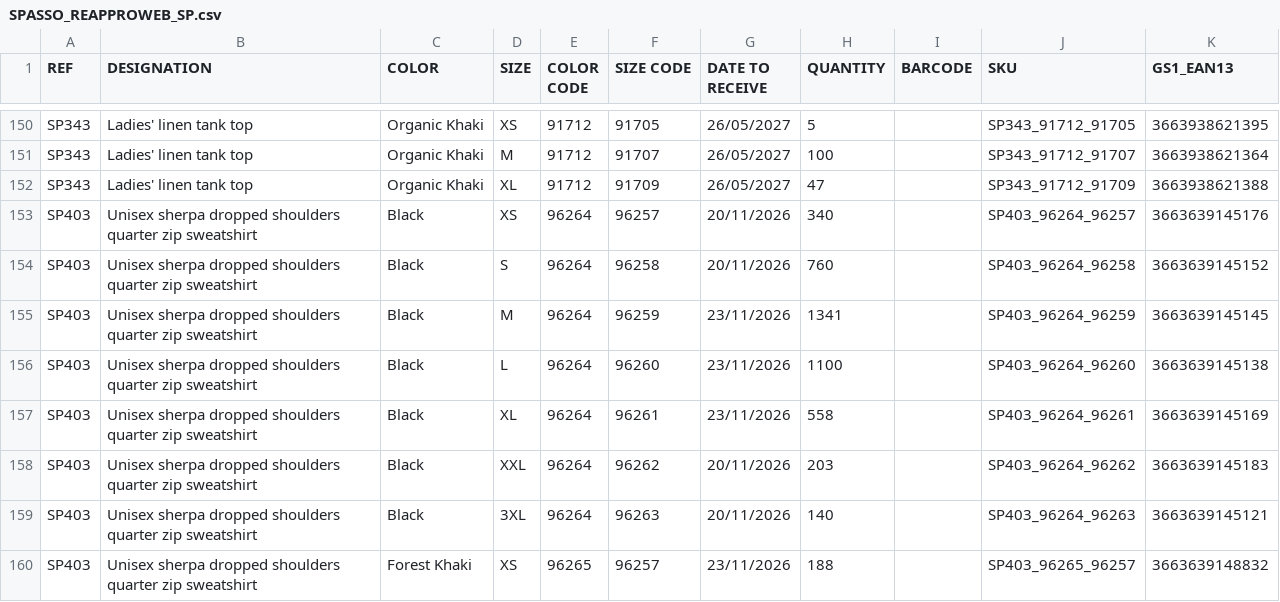
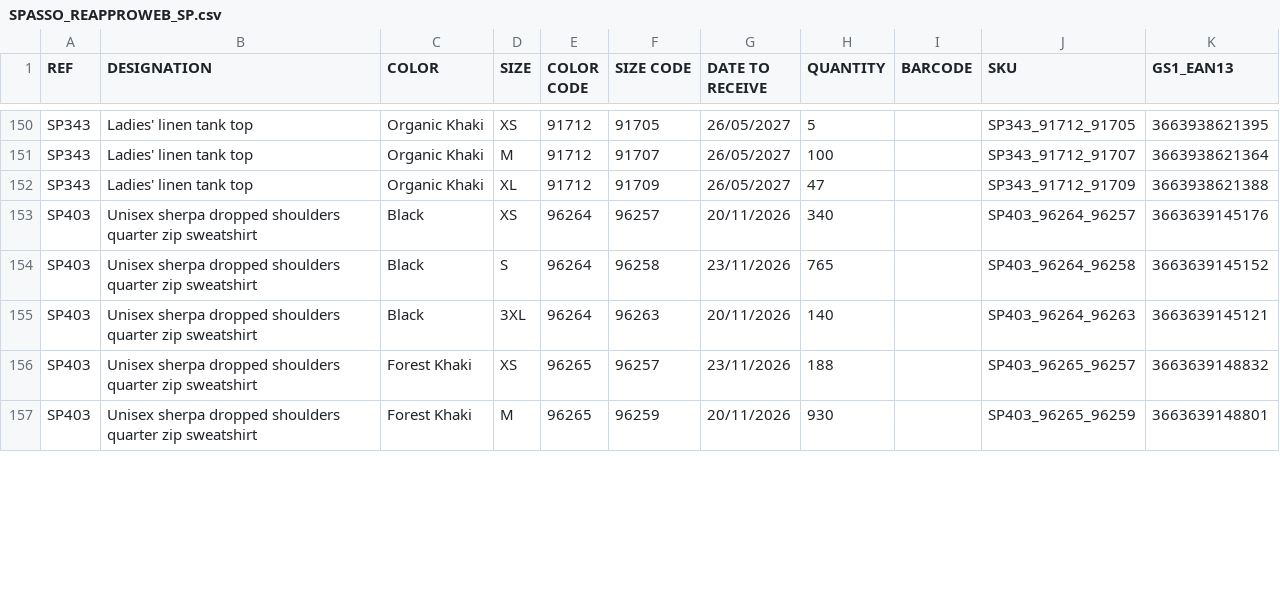
Before and after one commit to PerrinT31/Spasso, a CSV file: public/SPASSO_REAPPROWEB_SP.csv, drawn as a sheet; only a part is shown, gaps mark what is left out; the shorter side is filled out with more unchanged rows; the diff covers the shown part only.

Commit message:
Mise à jour quotidienne du CSV de réappro

```diff
--- a/public/SPASSO_REAPPROWEB_SP.csv
+++ b/public/SPASSO_REAPPROWEB_SP.csv
@@ -153,7 +153,3 @@ SP343;Ladies' linen tank top;Organic Khaki;XL;91712;91709;26/05/2027;47;;SP343_9
 SP403;Unisex sherpa dropped shoulders quarter zip sweatshirt;Black;XS;96264;96257;20/11/2026;340;;SP403_96264_96257;3663639145176
-SP403;Unisex sherpa dropped shoulders quarter zip sweatshirt;Black;S;96264;96258;20/11/2026;760;;SP403_96264_96258;3663639145152
-SP403;Unisex sherpa dropped shoulders quarter zip sweatshirt;Black;M;96264;96259;23/11/2026;1341;;SP403_96264_96259;3663639145145
-SP403;Unisex sherpa dropped shoulders quarter zip sweatshirt;Black;L;96264;96260;23/11/2026;1100;;SP403_96264_96260;3663639145138
-SP403;Unisex sherpa dropped shoulders quarter zip sweatshirt;Black;XL;96264;96261;23/11/2026;558;;SP403_96264_96261;3663639145169
-SP403;Unisex sherpa dropped shoulders quarter zip sweatshirt;Black;XXL;96264;96262;20/11/2026;203;;SP403_96264_96262;3663639145183
+SP403;Unisex sherpa dropped shoulders quarter zip sweatshirt;Black;S;96264;96258;23/11/2026;765;;SP403_96264_96258;3663639145152
 SP403;Unisex sherpa dropped shoulders quarter zip sweatshirt;Black;3XL;96264;96263;20/11/2026;140;;SP403_96264_96263;3663639145121
```
Also changed, not shown: 1 added row, 12 removed rows and 22 edited cells elsewhere in this file.
